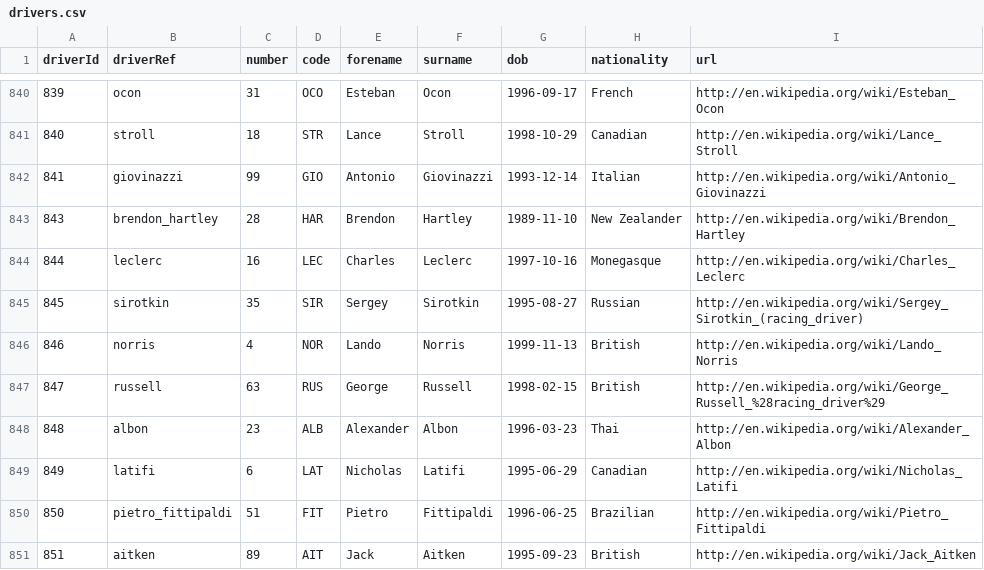
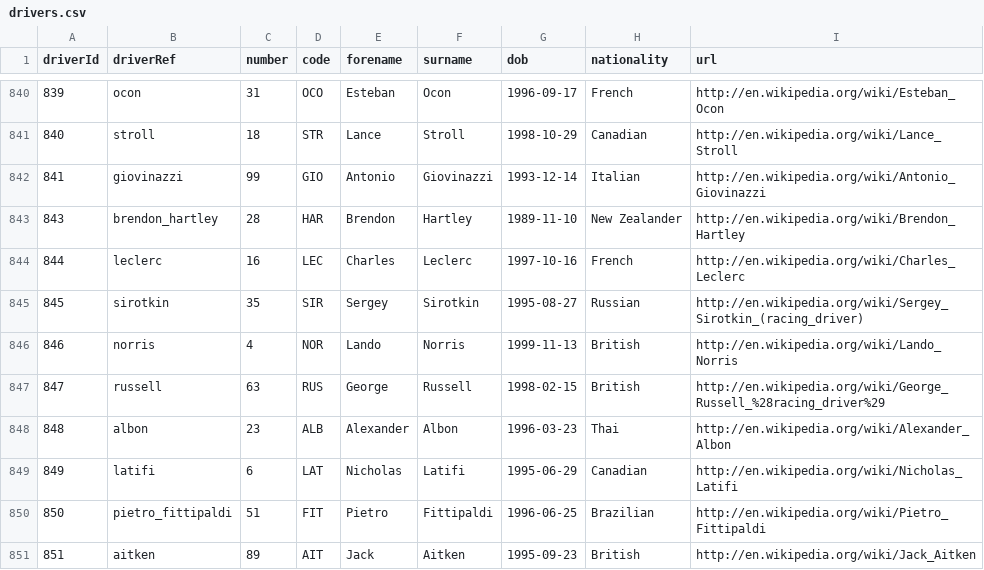
Before and after one commit to riccardoforzan/DB2-F1, a CSV file: data/drivers.csv, drawn as a sheet; only a part is shown, gaps mark what is left out.

```diff
--- a/data/drivers.csv
+++ b/data/drivers.csv
@@ -843,3 +843,3 @@ driverId,driverRef,number,code,forename,surname,dob,nationality,url
 843,"brendon_hartley",28,"HAR","Brendon","Hartley","1989-11-10","New Zealander","http://en.wikipedia.org/wiki/Brendon_Hartley"
-844,"leclerc",16,"LEC","Charles","Leclerc","1997-10-16","Monegasque","http://en.wikipedia.org/wiki/Charles_Leclerc"
+844,"leclerc",16,"LEC","Charles","Leclerc","1997-10-16","French","http://en.wikipedia.org/wiki/Charles_Leclerc"
 845,"sirotkin",35,"SIR","Sergey","Sirotkin","1995-08-27","Russian","http://en.wikipedia.org/wiki/Sergey_Sirotkin_(racing_driver)"
```
Also changed, not shown: 2 other files.
